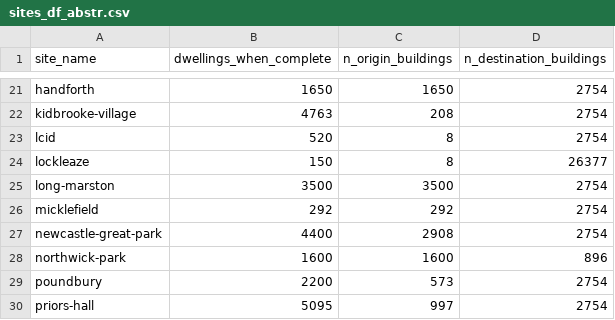
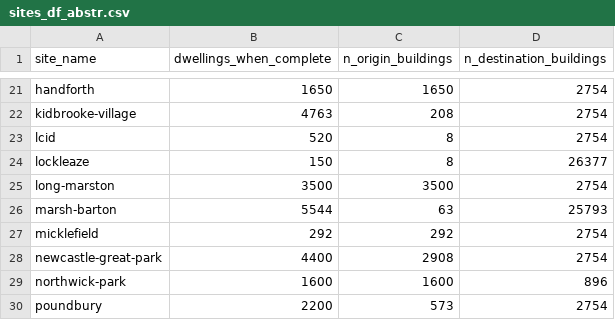
Before and after one commit to cyipt/actdev, a CSV file: data-small/sites_df_abstr.csv, drawn as a sheet; only a part is shown, gaps mark what is left out; the shorter side is filled out with more unchanged rows.

Commit message:
New site: Marsh barton
#159

```diff
--- a/data-small/sites_df_abstr.csv
+++ b/data-small/sites_df_abstr.csv
@@ -25,2 +25,3 @@ lockleaze,150,8,26377
 long-marston,3500,3500,2754
+marsh-barton,5544,63,25793
 micklefield,292,292,2754
```
Also changed, not shown: 3 other files.
